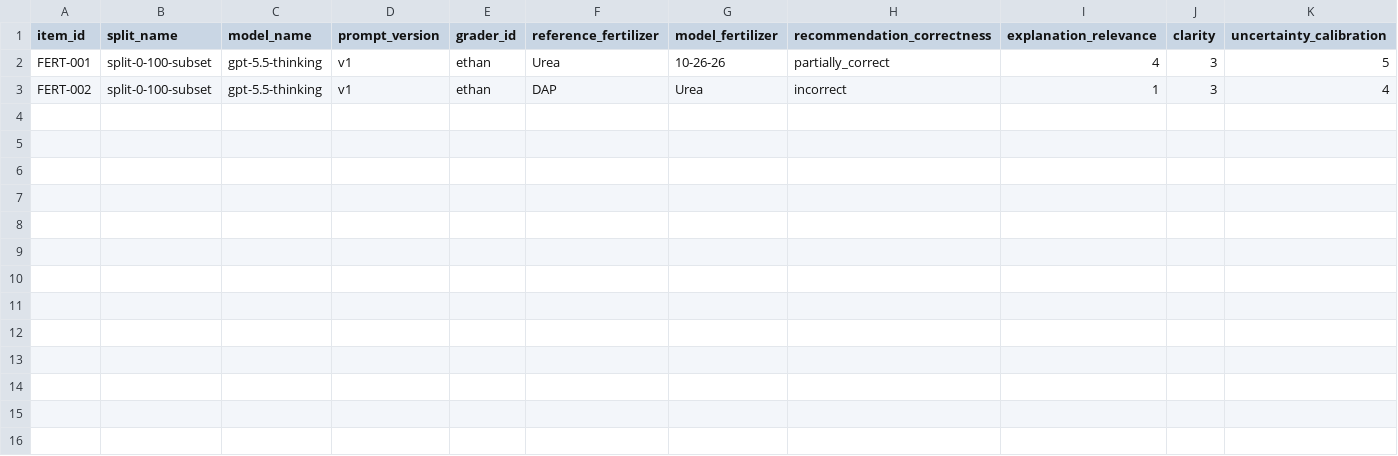
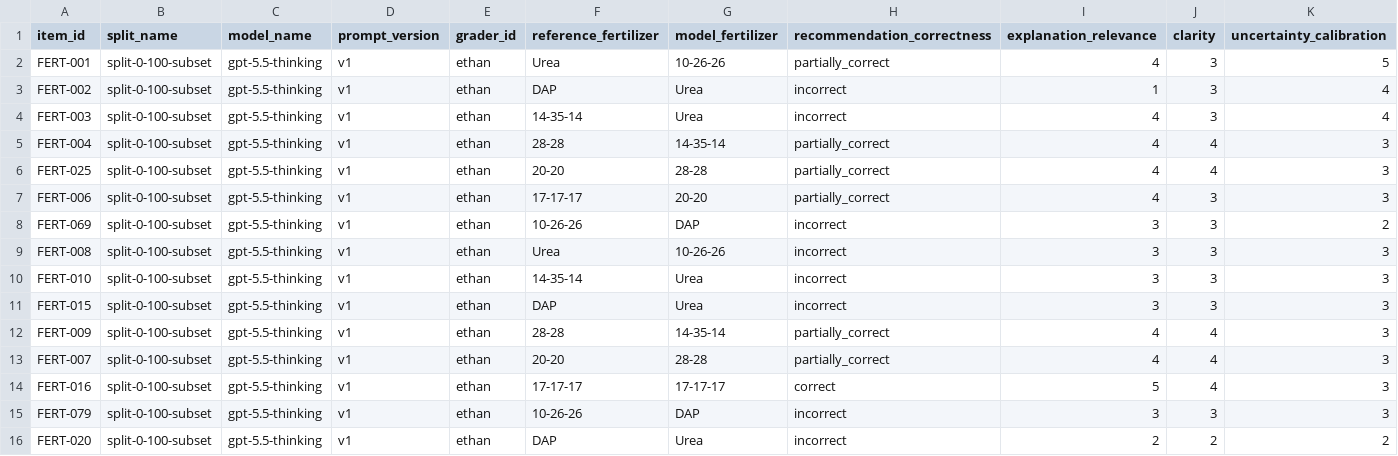
Before and after one commit to Ehanlion/HFAI-AgriGuide-Dataset, a CSV file: results-grading/fertilizer-result-gpt-5.5-thinking-split-0-100-subset-ethan.csv, drawn as a sheet; only a part is shown; rows hold the shown columns only; the diff names each change by its address in the sheet, - before the commit and + after, or states it on an @@ line.

Commit message:
Added ethan grading results for intial 15 units for chatgpt case, need second grader

```diff
--- a/results-grading/fertilizer-result-gpt-5.5-thinking-split-0-100-subset-ethan.csv
+++ b/results-grading/fertilizer-result-gpt-5.5-thinking-split-0-100-subset-ethan.csv
+row 4: FERT-003 | split-0-100-subset | gpt-5.5-thinking | v1 | ethan | 14-35-14 | Urea | incorrect | 4 | 3 | 4
+row 5: FERT-004 | split-0-100-subset | gpt-5.5-thinking | v1 | ethan | 28-28 | 14-35-14 | partially_correct | 4 | 4 | 3
+row 6: FERT-025 | split-0-100-subset | gpt-5.5-thinking | v1 | ethan | 20-20 | 28-28 | partially_correct | 4 | 4 | 3
+row 7: FERT-006 | split-0-100-subset | gpt-5.5-thinking | v1 | ethan | 17-17-17 | 20-20 | partially_correct | 4 | 3 | 3
+row 8: FERT-069 | split-0-100-subset | gpt-5.5-thinking | v1 | ethan | 10-26-26 | DAP | incorrect | 3 | 3 | 2
+row 9: FERT-008 | split-0-100-subset | gpt-5.5-thinking | v1 | ethan | Urea | 10-26-26 | incorrect | 3 | 3 | 3
+row 10: FERT-010 | split-0-100-subset | gpt-5.5-thinking | v1 | ethan | 14-35-14 | Urea | incorrect | 3 | 3 | 3
+row 11: FERT-015 | split-0-100-subset | gpt-5.5-thinking | v1 | ethan | DAP | Urea | incorrect | 3 | 3 | 3
+row 12: FERT-009 | split-0-100-subset | gpt-5.5-thinking | v1 | ethan | 28-28 | 14-35-14 | partially_correct | 4 | 4 | 3
+row 13: FERT-007 | split-0-100-subset | gpt-5.5-thinking | v1 | ethan | 20-20 | 28-28 | partially_correct | 4 | 4 | 3
+row 14: FERT-016 | split-0-100-subset | gpt-5.5-thinking | v1 | ethan | 17-17-17 | 17-17-17 | correct | 5 | 4 | 3
+row 15: FERT-079 | split-0-100-subset | gpt-5.5-thinking | v1 | ethan | 10-26-26 | DAP | incorrect | 3 | 3 | 3
+row 16: FERT-020 | split-0-100-subset | gpt-5.5-thinking | v1 | ethan | DAP | Urea | incorrect | 2 | 2 | 2
```
